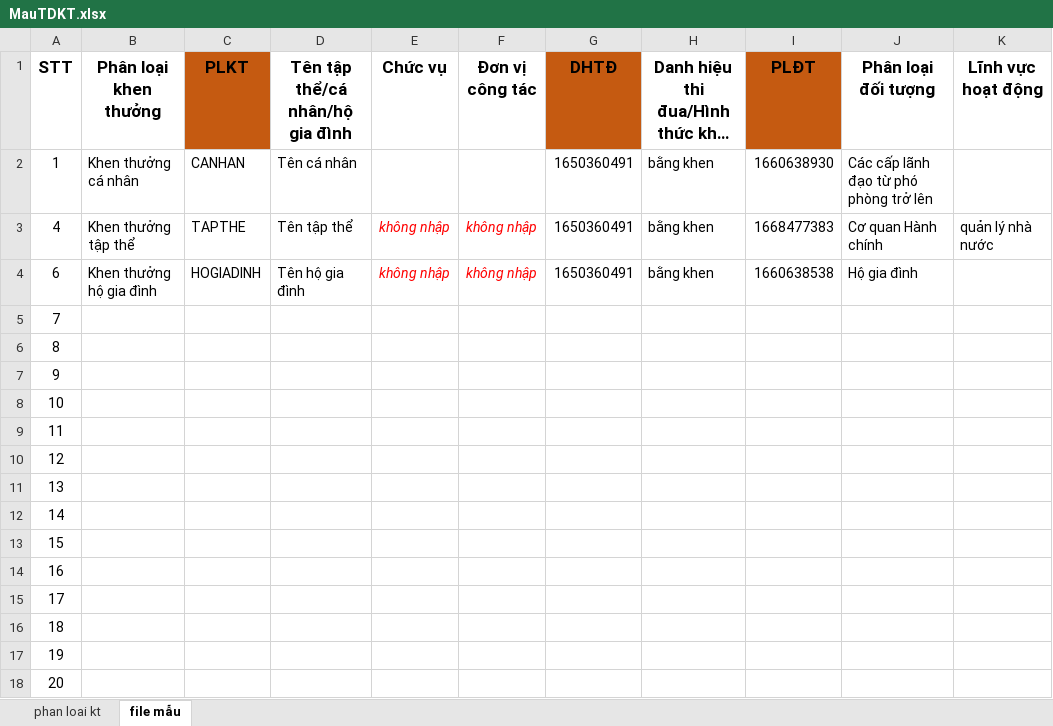
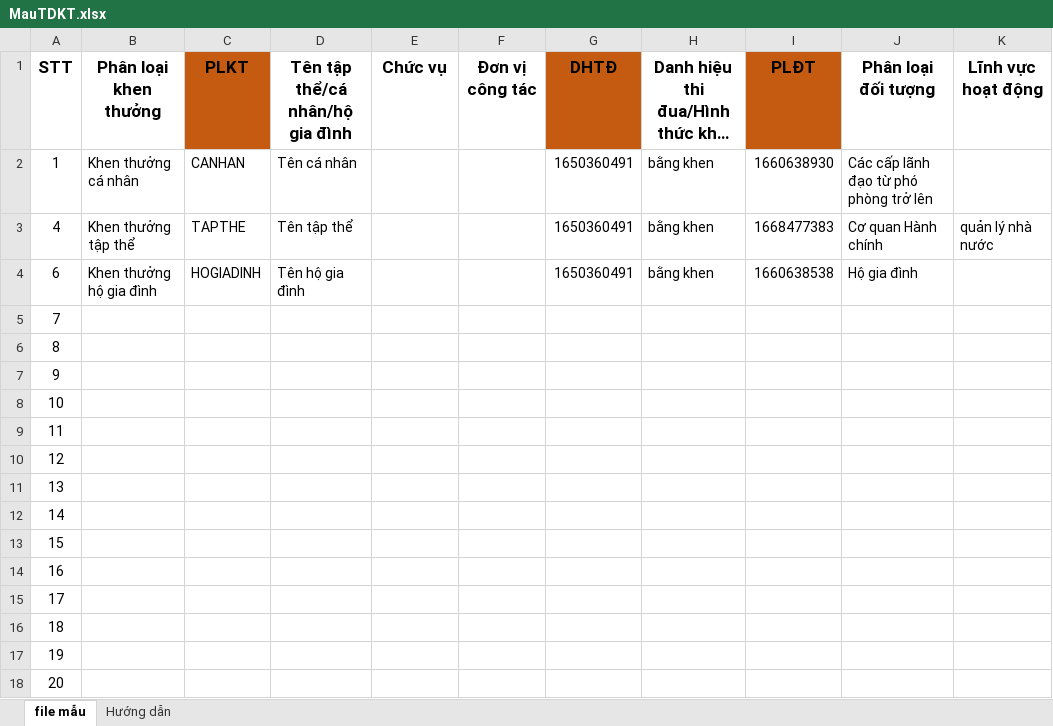
Before and after one commit to lifephongphanmem/thiduakhenthuong, an Excel workbook: public/data/download/MauTDKT.xlsx, sheet file mẫu, drawn as a sheet; only a part is shown; long unchanged cells end in …; values as stored, in another font and other column widths than the file's, no borders; the diff names each change by its address in the sheet, - before the commit and + after, or states it on an @@ line.

```diff
--- a/public/data/download/MauTDKT.xlsx (sheet file mẫu)
+++ b/public/data/download/MauTDKT.xlsx (sheet file mẫu)
@@ sheet tab hidden: phan loai kt @@
+sheet tab: Hướng dẫn
-E3:E4 (Chức vụ): không nhập
+E3:E4 (Chức vụ): (empty)
-F3:F4 (Đơn vị công tác): không nhập
+F3:F4 (Đơn vị công tác): (empty)
```
Also changed, not shown: 8 other files.
